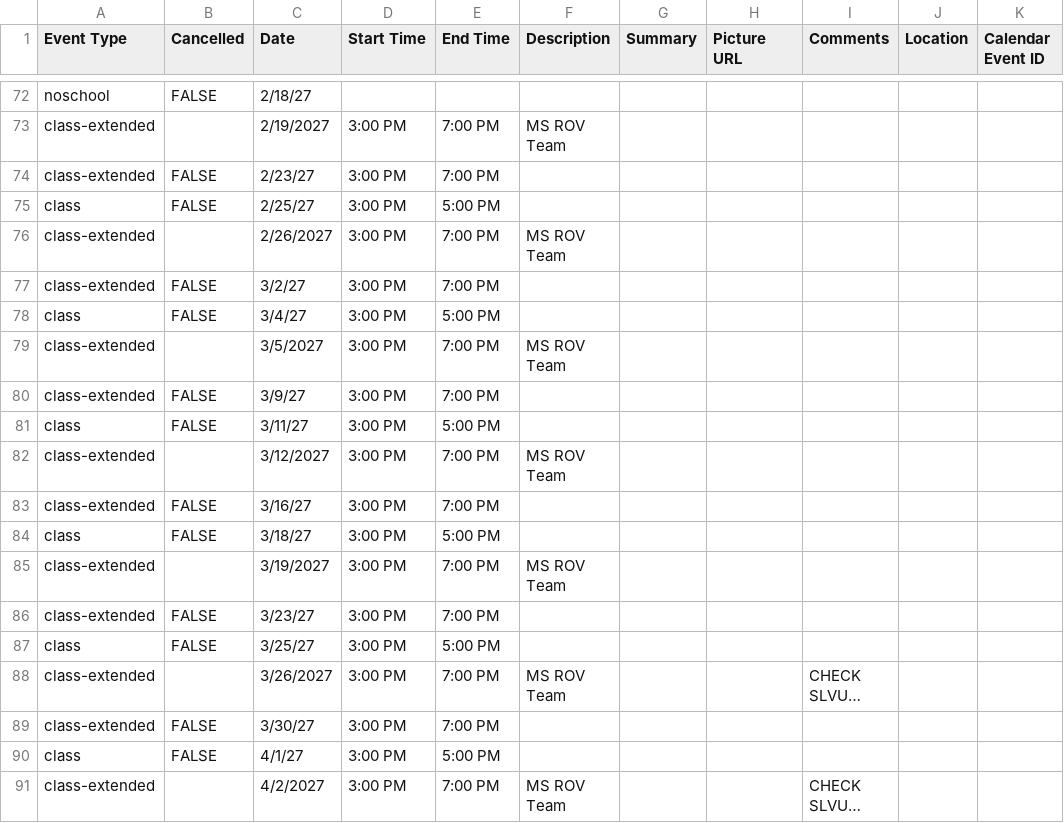
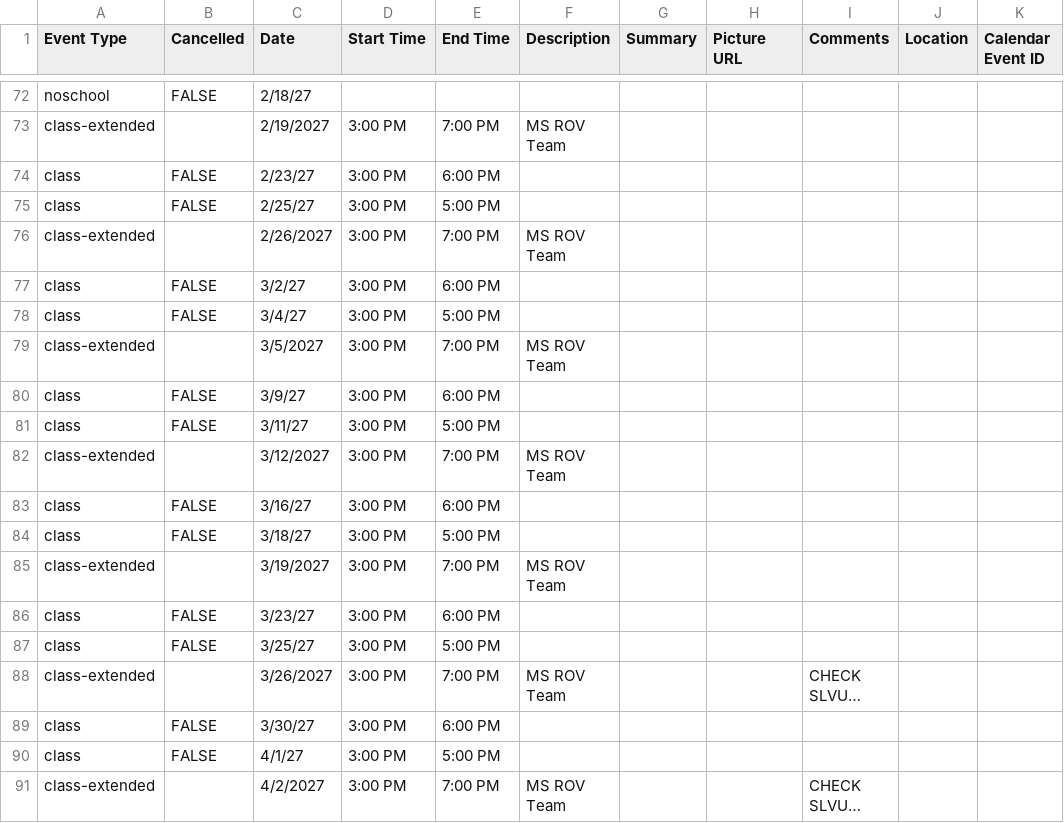
Before and after one commit to porttack/rov, a CSV file: assets/data/events.csv, drawn as a sheet; only a part is shown, gaps mark what is left out; long unchanged cells end in …; the diff covers the shown part only; the diff names each change by its address in the sheet, - before the commit and + after, or states it on an @@ line.

```diff
--- a/assets/data/events.csv
+++ b/assets/data/events.csv
-A74 (Event Type): class-extended
+A74 (Event Type): class
-E74 (End Time): 7:00 PM
+E74 (End Time): 6:00 PM
-A77 (Event Type): class-extended
+A77 (Event Type): class
-E77 (End Time): 7:00 PM
+E77 (End Time): 6:00 PM
-A80 (Event Type): class-extended
+A80 (Event Type): class
-E80 (End Time): 7:00 PM
+E80 (End Time): 6:00 PM
-A83 (Event Type): class-extended
+A83 (Event Type): class
-E83 (End Time): 7:00 PM
+E83 (End Time): 6:00 PM
-A86 (Event Type): class-extended
+A86 (Event Type): class
-E86 (End Time): 7:00 PM
+E86 (End Time): 6:00 PM
-A89 (Event Type): class-extended
+A89 (Event Type): class
-E89 (End Time): 7:00 PM
+E89 (End Time): 6:00 PM
```
Also changed, not shown: 37 edited cells elsewhere in this file.
